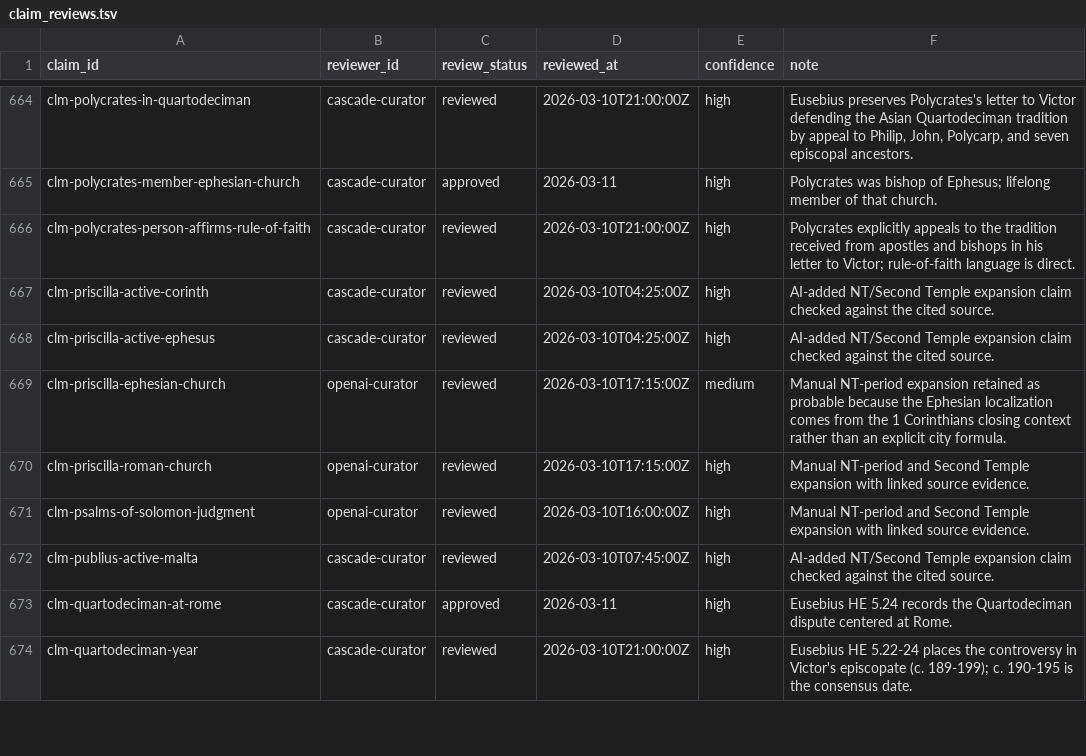
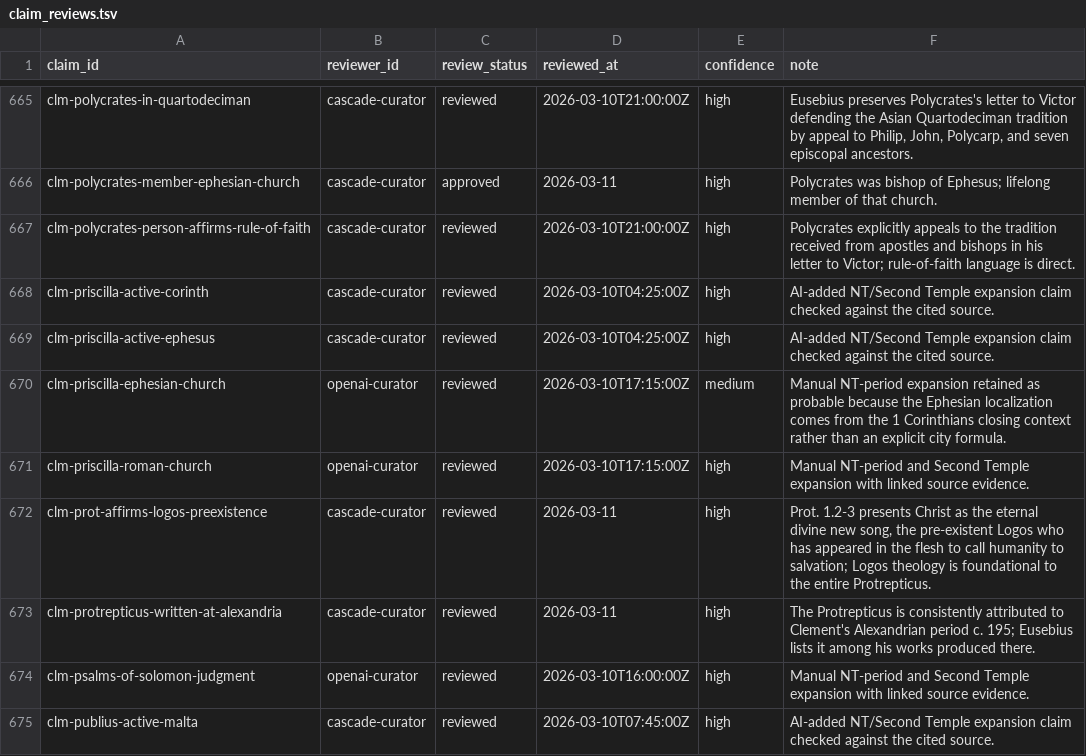
Before and after one commit to sethbam9/early-church, a TSV file: data/sheets/claim_reviews.tsv, drawn as a sheet; only a part is shown, gaps mark what is left out; the shorter side is filled out with more unchanged rows; the diff covers the shown part only.

```diff
--- a/data/sheets/claim_reviews.tsv
+++ b/data/sheets/claim_reviews.tsv
@@ -670,2 +671,4 @@ clm-priscilla-ephesian-church	openai-curator	reviewed	2026-03-10T17:15:00Z	mediu
 clm-priscilla-roman-church	openai-curator	reviewed	2026-03-10T17:15:00Z	high	Manual NT-period and Second Temple expansion with linked source evidence.
+clm-prot-affirms-logos-preexistence	cascade-curator	reviewed	2026-03-11	high	Prot. 1.2-3 presents Christ as the eternal divine new song, the pre-existent Logos who has appeared in the flesh to call humanity to salvation; Logos theology is foundational to the entire Protrepticus.
+clm-protrepticus-written-at-alexandria	cascade-curator	reviewed	2026-03-11	high	The Protrepticus is consistently attributed to Clement's Alexandrian period c. 195; Eusebius lists it among his works produced there.
 clm-psalms-of-solomon-judgment	openai-curator	reviewed	2026-03-10T16:00:00Z	high	Manual NT-period and Second Temple expansion with linked source evidence.
```
Also changed, not shown: 19 added rows and 9 removed rows elsewhere in this file, data/derived/entity_place_footprints.tsv, data/derived/proposition_place_presence.tsv, 32 other files.
